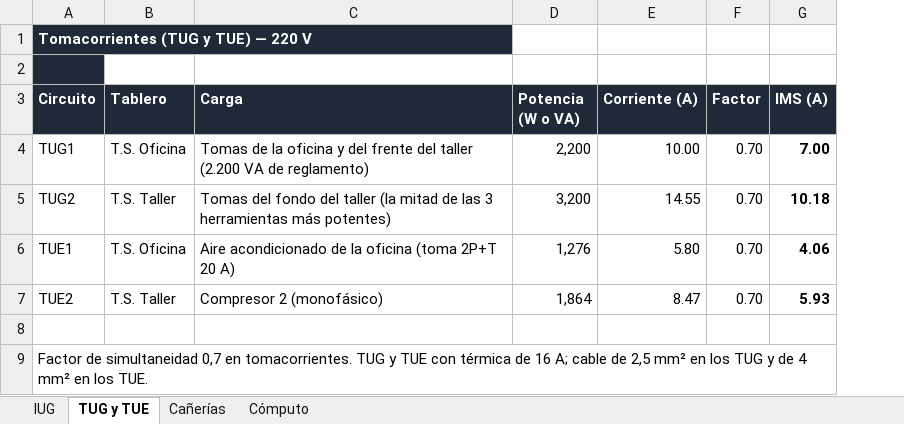
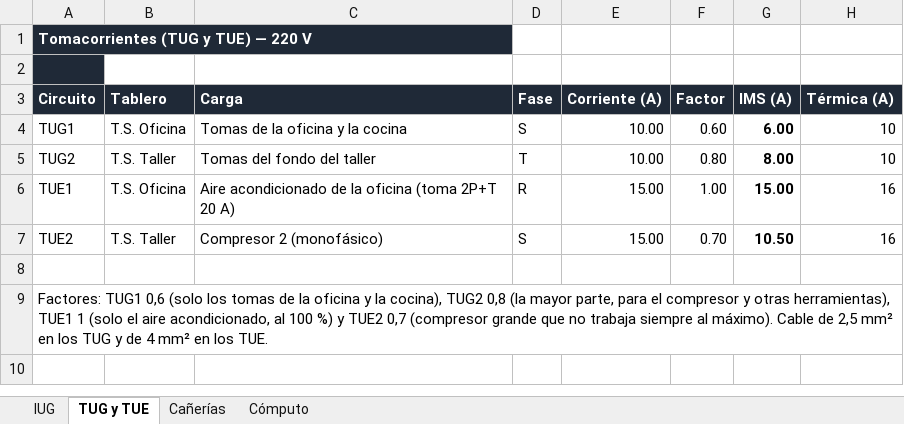
Before and after one commit to dicarlantoniooctavio-create/carpinteria-vortex, an Excel workbook: PRINCIPAL/01_Proyecto_Organizado/instalacion-electrica/calculos/Planillas_Carpinteria_Vortex.xlsx, sheet TUG y TUE, drawn as a sheet; values as stored, in another font and other column widths than the file's, no borders; removed rows and columns are numbered as before the commit, all else as after; the diff names each change by its address in the sheet, - before the commit and + after, or states it on an @@ line.

```diff
--- a/PRINCIPAL/01_Proyecto_Organizado/instalacion-electrica/calculos/Planillas_Carpinteria_Vortex.xlsx (sheet TUG y TUE)
+++ b/PRINCIPAL/01_Proyecto_Organizado/instalacion-electrica/calculos/Planillas_Carpinteria_Vortex.xlsx (sheet TUG y TUE)
-column D (Potencia (W o VA)), rows 4-7: 2,200 | 3,200 | 1,276 | 1,864
+column D (Fase), rows 4-7: S | T | R | S
+column H (Térmica (A)), rows 4-7: 10 | 10 | 16 | 16
-C4 (Carga): …oficina y del frente del taller (2.200 VA de reglamento)
+C4 (Carga): …oficina y la cocina
-F4 (Factor): 0.70
+F4 (Factor): 0.60
-G4 (IMS (A)): 7.00
+G4 (IMS (A)): 6.00
-C5 (Carga): …del taller (la mitad de las 3 herramientas más potentes)
+C5 (Carga): …del taller
-E5 (Corriente (A)): 14.55
+E5 (Corriente (A)): 10.00
-F5 (Factor): 0.70
+F5 (Factor): 0.80
-G5 (IMS (A)): 10.18
+G5 (IMS (A)): 8.00
-E6 (Corriente (A)): 5.80
+E6 (Corriente (A)): 15.00
-F6 (Factor): 0.70
+F6 (Factor): 1.00
-G6 (IMS (A)): 4.06
+G6 (IMS (A)): 15.00
-E7 (Corriente (A)): 8.47
+E7 (Corriente (A)): 15.00
-G7 (IMS (A)): 5.93
+G7 (IMS (A)): 10.50
-A9 (Circuito): Factor de simultaneidad 0,7 en tomacorrientes. TUG y TUE con térmica de 16 A; cable de 2,5…
+A9 (Circuito): Factores: TUG1 0,6 (solo los tomas de la oficina y la cocina), TUG2 0,8 (la mayor parte, para el compresor y otras herramientas), TUE1 1 (solo el aire acondicionado, al 100 %) y TUE2 0,7 (compresor grande que no trabaja siempre al máximo). Cable de 2,5…
```
Also changed, not shown: sheet IUG, sheet Cómputo, formulas that keep their value, PRINCIPAL/01_Proyecto_Organizado/instalacion-electrica/calculos/Secciones_y_Circuitos_Vortex.xlsx, PRINCIPAL/04_Web/archivos/Planillas_Carpinteria_Vortex.xlsx, 5 other files.
